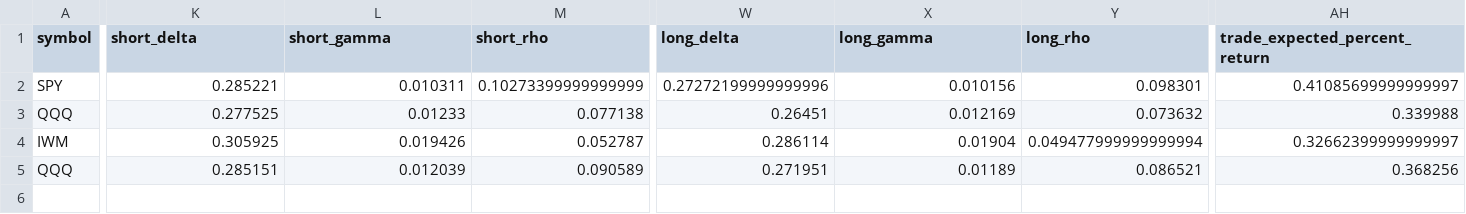
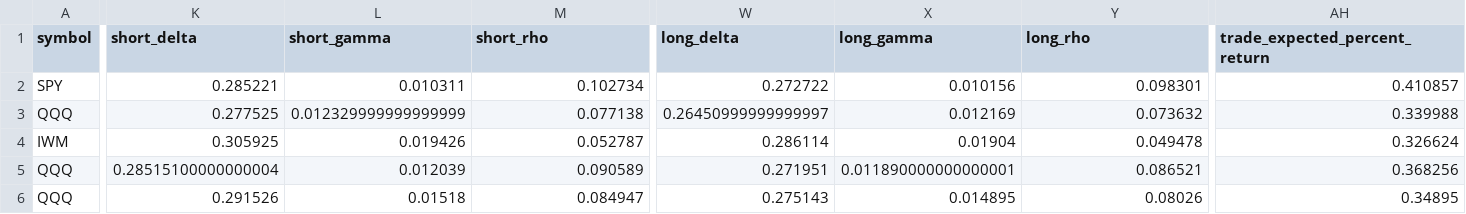
Before and after one commit to josephcobb111/AlgoTrading, a CSV file: trade_histories/call_credit_spread.csv, drawn as a sheet; only a part is shown, gaps mark what is left out; rows hold the shown columns only; the diff names each change by its address in the sheet, - before the commit and + after, or states it on an @@ line.

Commit message:
new trades

```diff
--- a/trade_histories/call_credit_spread.csv
+++ b/trade_histories/call_credit_spread.csv
-M2 (short_rho): 0.10273399999999999
+M2 (short_rho): 0.102734
-W2 (long_delta): 0.27272199999999996
+W2 (long_delta): 0.272722
-AH2 (trade_expected_percent_return): 0.41085699999999997
+AH2 (trade_expected_percent_return): 0.410857
-L3 (short_gamma): 0.01233
+L3 (short_gamma): 0.012329999999999999
-W3 (long_delta): 0.26451
+W3 (long_delta): 0.26450999999999997
-Y4 (long_rho): 0.049477999999999994
+Y4 (long_rho): 0.049478
-AH4 (trade_expected_percent_return): 0.32662399999999997
+AH4 (trade_expected_percent_return): 0.326624
-K5 (short_delta): 0.285151
+K5 (short_delta): 0.28515100000000004
-X5 (long_gamma): 0.01189
+X5 (long_gamma): 0.011890000000000001
+row 6: QQQ | 0.291526 | 0.01518 | 0.084947 | 0.275143 | 0.014895 | 0.08026 | 0.34895
```
